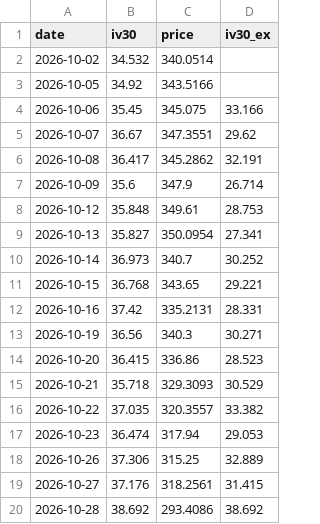
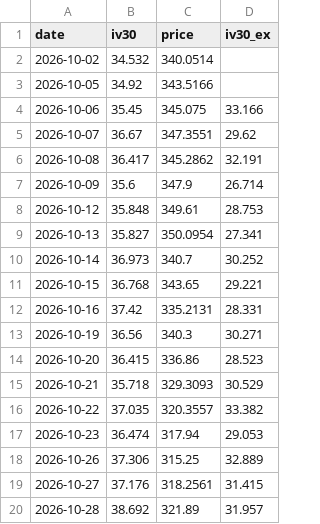
Before and after one commit to joellis7777/vol-wheel, a CSV file: data/iv_history/GOOG.csv, drawn as a sheet.

```diff
--- a/data/iv_history/GOOG.csv
+++ b/data/iv_history/GOOG.csv
@@ -19,2 +19,2 @@ date,iv30,price,iv30_ex
 2026-10-27,37.176,318.2561,31.415
-2026-10-28,38.692,293.4086,38.692
+2026-10-28,38.692,321.89,31.957
```
Also changed, not shown: data/iv_history/AMZN.csv, data/iv_history/CEG.csv, 16 other files.
